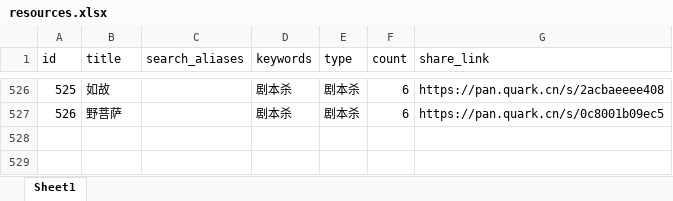
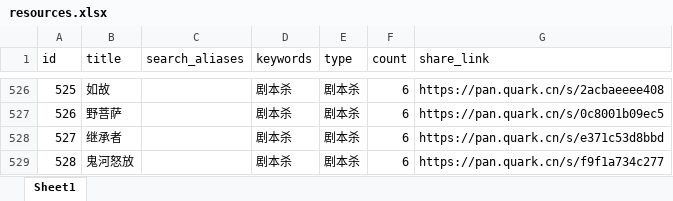
Before and after one commit to weiyingjun122/quark-dynamic, an Excel workbook: resources.xlsx, sheet Sheet1, drawn as a sheet; only a part is shown, gaps mark what is left out; values as stored, in another font and other column widths than the file's, no borders; the diff names each change by its address in the sheet, - before the commit and + after, or states it on an @@ line.

```diff
--- a/resources.xlsx (sheet Sheet1)
+++ b/resources.xlsx (sheet Sheet1)
+row 528: 527 | 继承者 |  | 剧本杀 | 剧本杀 | 6 | https://pan.quark.cn/s/e371c53d8bbd
+row 529: 528 | 鬼河怒放 |  | 剧本杀 | 剧本杀 | 6 | https://pan.quark.cn/s/f9f1a734c277
```
Also changed, not shown: update.xlsx.
